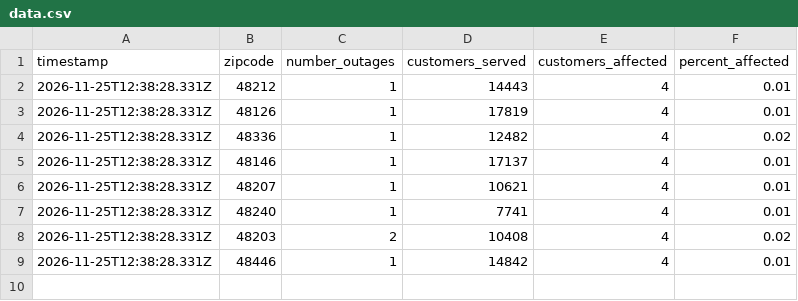
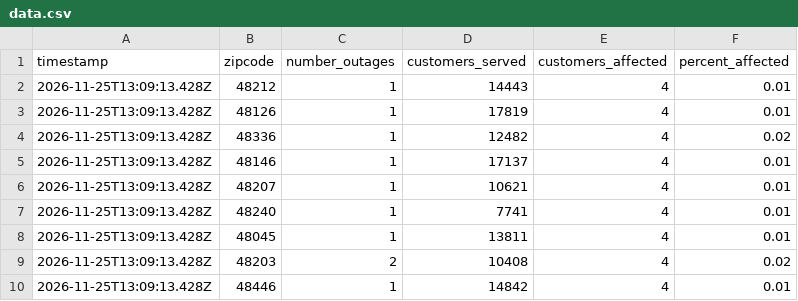
Before and after one commit to dschlaud/dte-outage-tracker, a CSV file: data.csv, drawn as a sheet.

```diff
--- a/data.csv
+++ b/data.csv
@@ -1,9 +1,10 @@
 timestamp,zipcode,number_outages,customers_served,customers_affected,percent_affected
-2026-11-25T12:38:28.331Z,48212,1,14443,4,0.01
-2026-11-25T12:38:28.331Z,48126,1,17819,4,0.01
-2026-11-25T12:38:28.331Z,48336,1,12482,4,0.02
-2026-11-25T12:38:28.331Z,48146,1,17137,4,0.01
-2026-11-25T12:38:28.331Z,48207,1,10621,4,0.01
-2026-11-25T12:38:28.331Z,48240,1,7741,4,0.01
-2026-11-25T12:38:28.331Z,48203,2,10408,4,0.02
-2026-11-25T12:38:28.331Z,48446,1,14842,4,0.01
+2026-11-25T13:09:13.428Z,48212,1,14443,4,0.01
+2026-11-25T13:09:13.428Z,48126,1,17819,4,0.01
+2026-11-25T13:09:13.428Z,48336,1,12482,4,0.02
+2026-11-25T13:09:13.428Z,48146,1,17137,4,0.01
+2026-11-25T13:09:13.428Z,48207,1,10621,4,0.01
+2026-11-25T13:09:13.428Z,48240,1,7741,4,0.01
+2026-11-25T13:09:13.428Z,48045,1,13811,4,0.01
+2026-11-25T13:09:13.428Z,48203,2,10408,4,0.02
+2026-11-25T13:09:13.428Z,48446,1,14842,4,0.01
```
Also changed, not shown: 2 other files.
